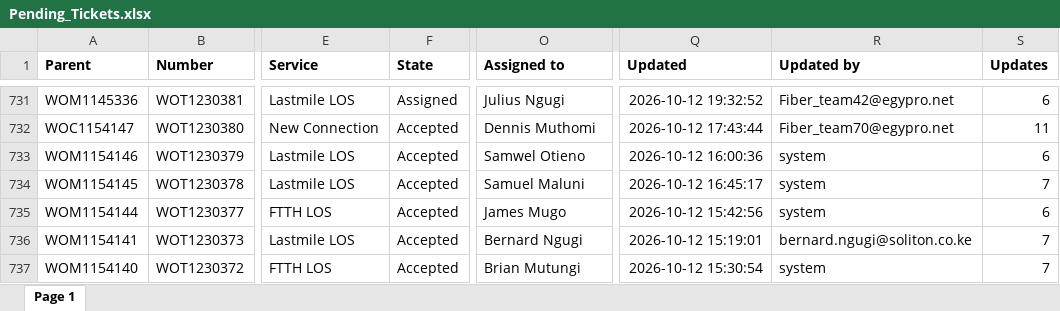
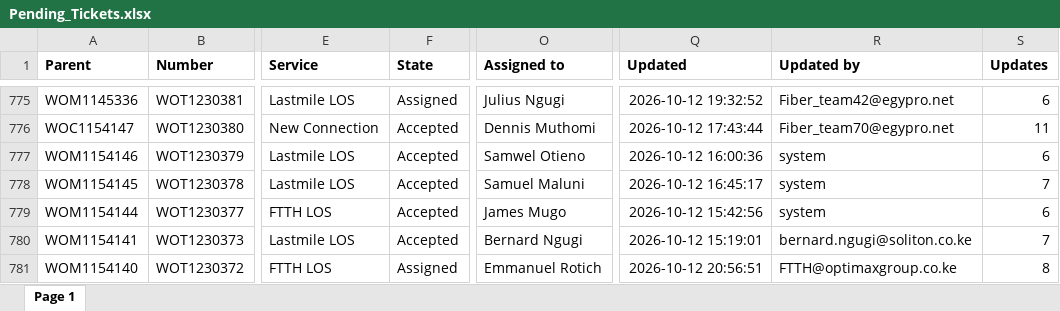
Before and after one commit to Immeleo/Partner-Operations-Pulse, an Excel workbook: Pending_Tickets.xlsx, sheet Page 1, drawn as a sheet; only a part is shown, gaps mark what is left out; values as stored, in another font and other column widths than the file's, no borders; addresses are those after the commit; the diff covers the shown part only; the diff names each change by its address in the sheet, - before the commit and + after, or states it on an @@ line.

Commit message:
Updating Data files

```diff
--- a/Pending_Tickets.xlsx (sheet Page 1)
+++ b/Pending_Tickets.xlsx (sheet Page 1)
-F781 (State): Accepted
+F781 (State): Assigned
-O781 (Assigned to): Brian Mutungi
+O781 (Assigned to): Emmanuel Rotich
-Q781 (Updated): 2026-10-12 15:30:54
+Q781 (Updated): 2026-10-12 20:56:51
-R781 (Updated by): system
+R781 (Updated by): FTTH@optimaxgroup.co.ke
-S781 (Updates): 7
+S781 (Updates): 8
```
Also changed, not shown: 49 added rows, 7 removed rows, 13 moved rows and 100 edited cells elsewhere in this sheet, Closed_Tickets.xlsx.
